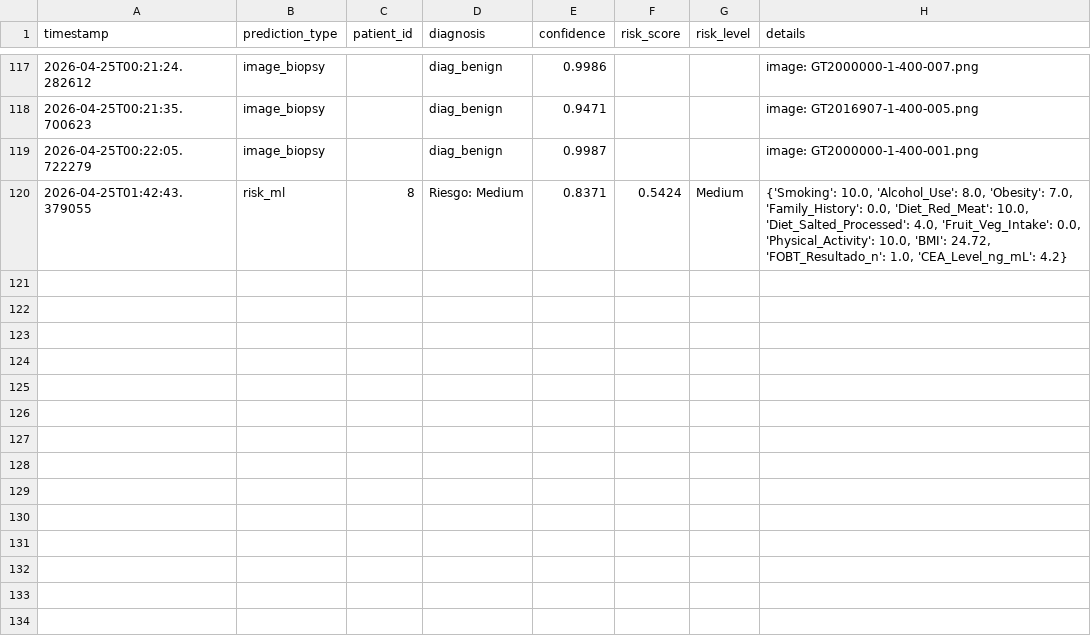
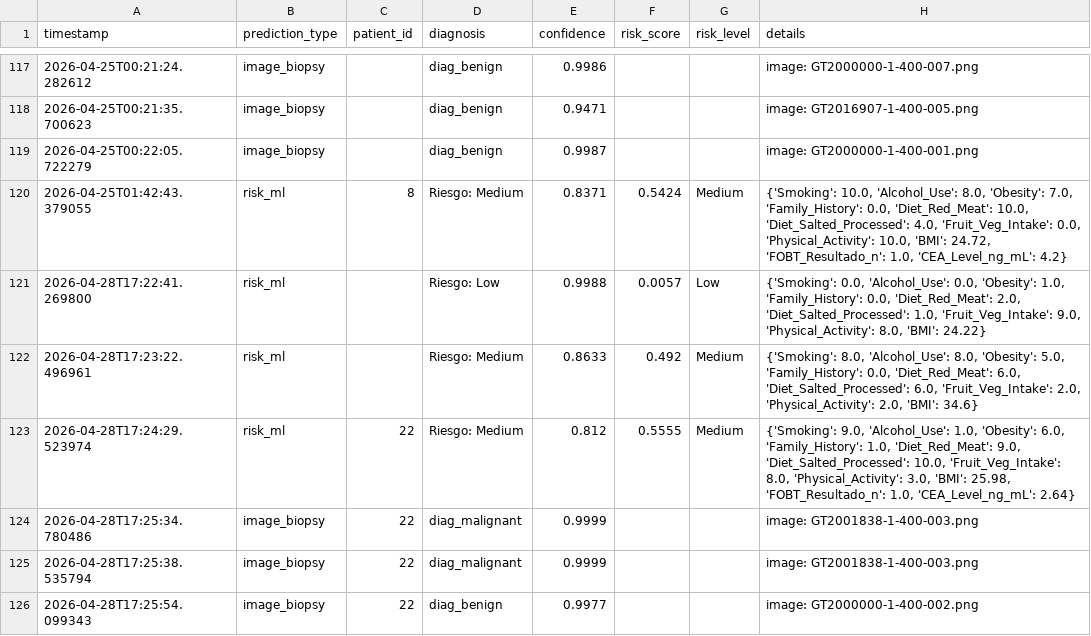
Before and after one commit to juliogo666-art/Cancer-de-colon, a CSV file: src/tracking/predictions.csv, drawn as a sheet; only a part is shown, gaps mark what is left out.

```diff
--- a/src/tracking/predictions.csv
+++ b/src/tracking/predictions.csv
@@ -120 +120,7 @@ timestamp,prediction_type,patient_id,diagnosis,confidence,risk_score,risk_level,
 2026-04-25T01:42:43.379055,risk_ml,8,Riesgo: Medium,0.8371,0.5424,Medium,"{'Smoking': 10.0, 'Alcohol_Use': 8.0, 'Obesity': 7.0, 'Family_History': 0.0, 'Diet_Red_Meat': 10.0, 'Diet_Salted_Processed': 4.0, 'Fruit_Veg_Intake': 0.0, 'Physical_Activity': 10.0, 'BMI': 24.72, 'FOBT_Resultado_n': 1.0, 'CEA_Level_ng_mL': 4.2}"
+2026-04-28T17:22:41.269800,risk_ml,,Riesgo: Low,0.9988,0.0057,Low,"{'Smoking': 0.0, 'Alcohol_Use': 0.0, 'Obesity': 1.0, 'Family_History': 0.0, 'Diet_Red_Meat': 2.0, 'Diet_Salted_Processed': 1.0, 'Fruit_Veg_Intake': 9.0, 'Physical_Activity': 8.0, 'BMI': 24.22}"
+2026-04-28T17:23:22.496961,risk_ml,,Riesgo: Medium,0.8633,0.492,Medium,"{'Smoking': 8.0, 'Alcohol_Use': 8.0, 'Obesity': 5.0, 'Family_History': 0.0, 'Diet_Red_Meat': 6.0, 'Diet_Salted_Processed': 6.0, 'Fruit_Veg_Intake': 2.0, 'Physical_Activity': 2.0, 'BMI': 34.6}"
+2026-04-28T17:24:29.523974,risk_ml,22,Riesgo: Medium,0.812,0.5555,Medium,"{'Smoking': 9.0, 'Alcohol_Use': 1.0, 'Obesity': 6.0, 'Family_History': 1.0, 'Diet_Red_Meat': 9.0, 'Diet_Salted_Processed': 10.0, 'Fruit_Veg_Intake': 8.0, 'Physical_Activity': 3.0, 'BMI': 25.98, 'FOBT_Resultado_n': 1.0, 'CEA_Level_ng_mL': 2.64}"
+2026-04-28T17:25:34.780486,image_biopsy,22,diag_malignant,0.9999,,,image: GT2001838-1-400-003.png
+2026-04-28T17:25:38.535794,image_biopsy,22,diag_malignant,0.9999,,,image: GT2001838-1-400-003.png
+2026-04-28T17:25:54.099343,image_biopsy,22,diag_benign,0.9977,,,image: GT2000000-1-400-002.png
```
Also changed, not shown: 1 other file.
